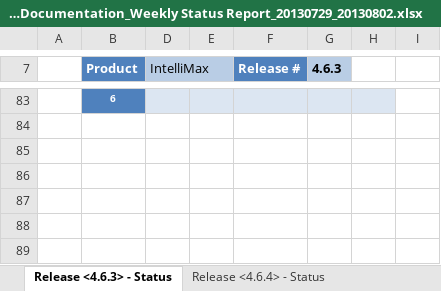
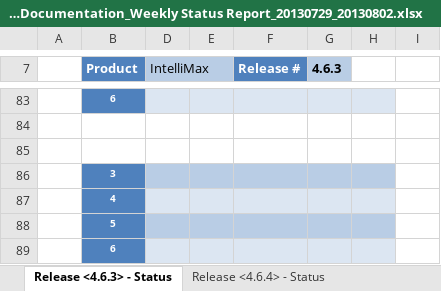
Before and after one commit to tfssensys/Documentation, an Excel workbook: Reports & Records/SENSYS_Engineering_Documentation_Weekly Status Report_20130729_20130802.xlsx, sheet Release <4.6.3> - Status, drawn as a sheet; only a part is shown, gaps mark what is left out; values as stored, in another font and other column widths than the file's, no borders; charts and pictures and table styles not drawn; the diff names each change by its address in the sheet, - before the commit and + after, or states it on an @@ line.

```diff
--- a/Reports & Records/SENSYS_Engineering_Documentation_Weekly Status Report_20130729_20130802.xlsx (sheet Release <4.6.3> - Status)
+++ b/Reports & Records/SENSYS_Engineering_Documentation_Weekly Status Report_20130729_20130802.xlsx (sheet Release <4.6.3> - Status)
-B86 (Product): (empty)
+B86 (Product): 3
-B86 fill: none
+B86 fill: #4F81BD
-D86:H86 fill: none
+D86:H86 fill: #B9CDE5
+row 87:  | 4
+row 88:  | 5
+row 89:  | 6
```
Also changed, not shown: hidden cells, charts or pictures.
